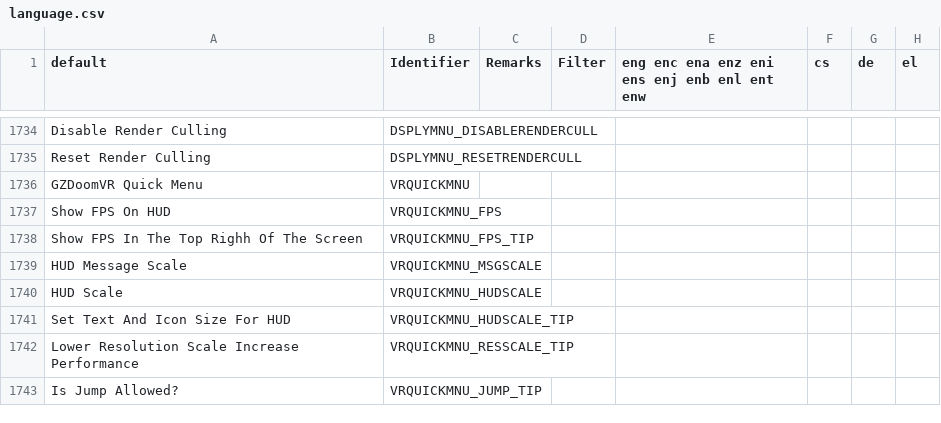
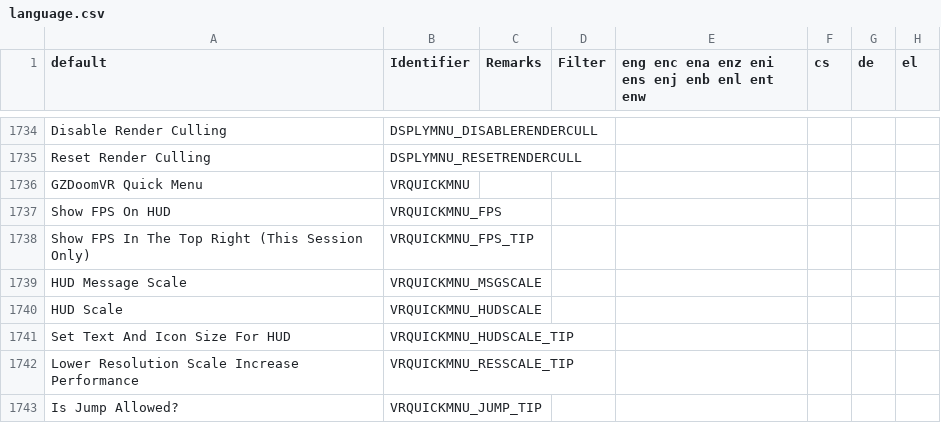
Before and after one commit to iAmErmac/gzdoomvr, a CSV file: wadsrc/static/language.csv, drawn as a sheet; only a part is shown, gaps mark what is left out; the diff names each change by its address in the sheet, - before the commit and + after, or states it on an @@ line.

Commit message:
Separated sound channel for offhand weapon
- separated sound channel between left and right weapon, this should prevent random sound cut originated from the offhand weapon when using dual wield. Codes taken from https://github.com/emawind84/gzdoom/compare/c4921b58aa1f1d51a39bcd277ce2392f971db22b...qzd3.88-r9
- updated quick menu for better readability

```diff
--- a/wadsrc/static/language.csv
+++ b/wadsrc/static/language.csv
-A1738 (default): Show FPS In The Top Righh Of The Screen
+A1738 (default): Show FPS In The Top Right (This Session Only)
```
Also changed, not shown: 30 other files.
